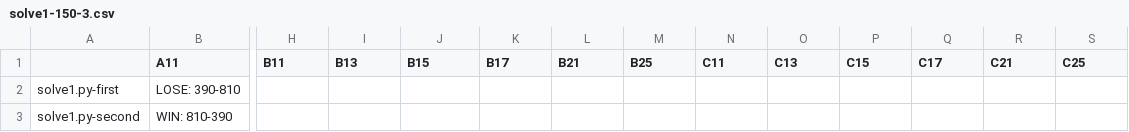
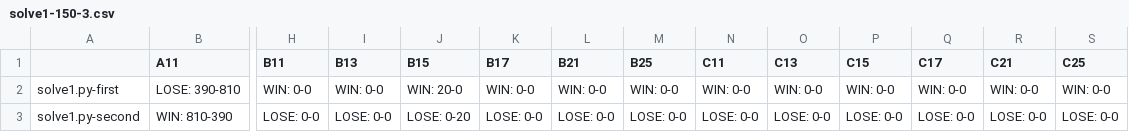
Before and after one commit to KCCTdensan/ProCon2023Kyougi, a CSV file: simulator/src/result/solve1-150-3.csv, drawn as a sheet; only a part is shown, gaps mark what is left out; the diff covers the shown part only; the diff names each change by its address in the sheet, - before the commit and + after, or states it on an @@ line.

```diff
--- a/simulator/src/result/solve1-150-3.csv
+++ b/simulator/src/result/solve1-150-3.csv
-H2 (B11): (empty)
+H2 (B11): WIN: 0-0
-I2 (B13): (empty)
+I2 (B13): WIN: 0-0
-J2 (B15): (empty)
+J2 (B15): WIN: 20-0
-K2 (B17): (empty)
+K2 (B17): WIN: 0-0
-L2 (B21): (empty)
+L2 (B21): WIN: 0-0
-M2 (B25): (empty)
+M2 (B25): WIN: 0-0
-N2 (C11): (empty)
+N2 (C11): WIN: 0-0
-O2 (C13): (empty)
+O2 (C13): WIN: 0-0
-P2 (C15): (empty)
+P2 (C15): WIN: 0-0
-Q2 (C17): (empty)
+Q2 (C17): WIN: 0-0
-R2 (C21): (empty)
+R2 (C21): WIN: 0-0
-S2 (C25): (empty)
+S2 (C25): WIN: 0-0
-H3 (B11): (empty)
+H3 (B11): LOSE: 0-0
-I3 (B13): (empty)
+I3 (B13): LOSE: 0-0
-J3 (B15): (empty)
+J3 (B15): LOSE: 0-20
-K3 (B17): (empty)
+K3 (B17): LOSE: 0-0
-L3 (B21): (empty)
+L3 (B21): LOSE: 0-0
-M3 (B25): (empty)
+M3 (B25): LOSE: 0-0
-N3 (C11): (empty)
+N3 (C11): LOSE: 0-0
-O3 (C13): (empty)
+O3 (C13): LOSE: 0-0
-P3 (C15): (empty)
+P3 (C15): LOSE: 0-0
-Q3 (C17): (empty)
+Q3 (C17): LOSE: 0-0
-R3 (C21): (empty)
+R3 (C21): LOSE: 0-0
-S3 (C25): (empty)
+S3 (C25): LOSE: 0-0
```
Also changed, not shown: 72 edited cells elsewhere in this file, simulator/src/result/solve1-200-3.csv, simulator/src/result/solve1-30-3.csv, 17 other files.
